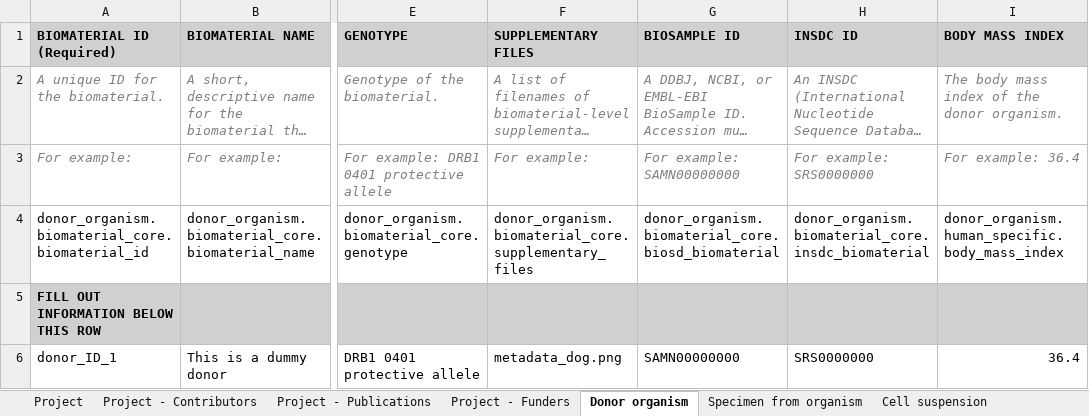
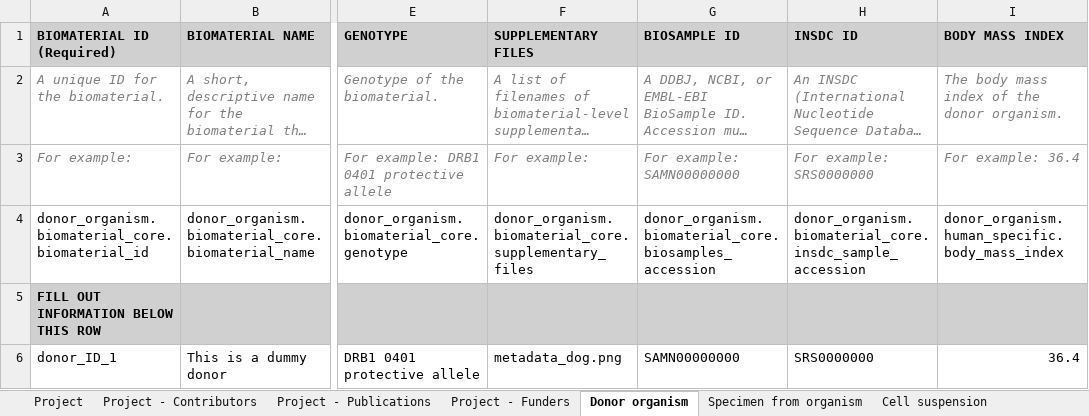
Before and after one commit to HumanCellAtlas/metadata-schema, an Excel workbook: infrastructure_testing_files/current/dcp_integration_test_metadata_1_SS2_bundle.xlsx, sheet Donor organism, drawn as a sheet; only a part is shown, gaps mark what is left out; long unchanged cells end in …; values as stored, in another font and other column widths than the file's, no borders; the diff names each change by its address in the sheet, - before the commit and + after, or states it on an @@ line.

```diff
--- a/infrastructure_testing_files/current/dcp_integration_test_metadata_1_SS2_bundle.xlsx (sheet Donor organism)
+++ b/infrastructure_testing_files/current/dcp_integration_test_metadata_1_SS2_bundle.xlsx (sheet Donor organism)
-G4: donor_organism.biomaterial_core.biosd_biomaterial
+G4: donor_organism.biomaterial_core.biosamples_accession
-H4: donor_organism.biomaterial_core.insdc_biomaterial
+H4: donor_organism.biomaterial_core.insdc_sample_accession
```
Also changed, not shown: sheet Cell suspension, sheet Specimen from organism, infrastructure_testing_files/current/dcp_integration_test_metadata_1_10X_bundle.xlsx, infrastructure_testing_files/current/dcp_integration_test_metadata_1_optimus_10X_bundle.xlsx, 4 other files.
